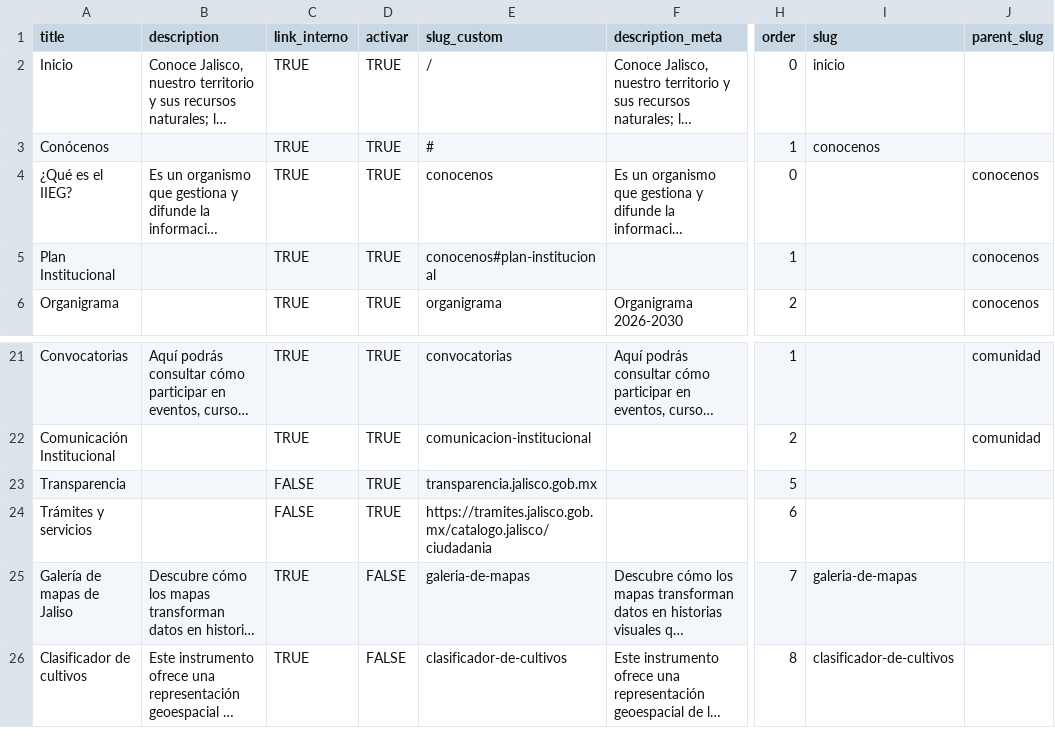
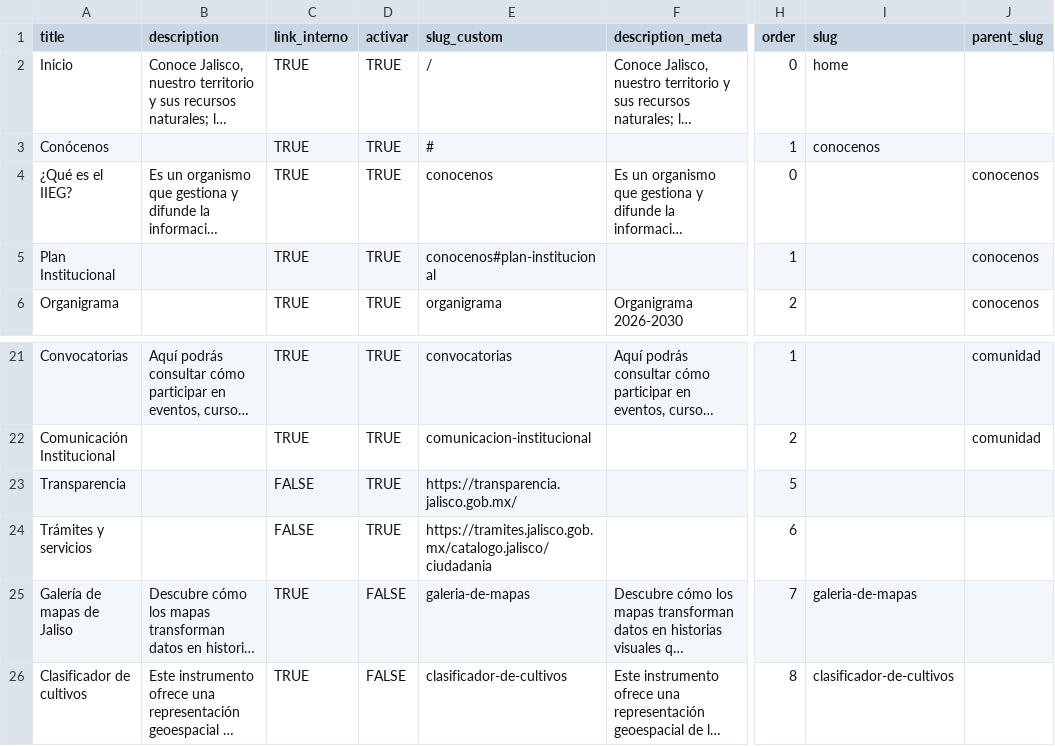
Before and after one commit to iieg-oficial/sitio2026, a CSV file: api/scripts/examples/page_import_example.csv, drawn as a sheet; only a part is shown, gaps mark what is left out; long unchanged cells end in …; the diff names each change by its address in the sheet, - before the commit and + after, or states it on an @@ line.

Commit message:
fix: slug home, agregamos https, arhivo de plan institucional

```diff
--- a/api/scripts/examples/page_import_example.csv
+++ b/api/scripts/examples/page_import_example.csv
-I2 (slug): inicio
+I2 (slug): home
-E23 (slug_custom): transparencia.jalisco.gob.mx
+E23 (slug_custom): https://transparencia.jalisco.gob.mx/
```
Also changed, not shown: api/scripts/examples/docs_iieg_import_example.csv, 1 other file.
